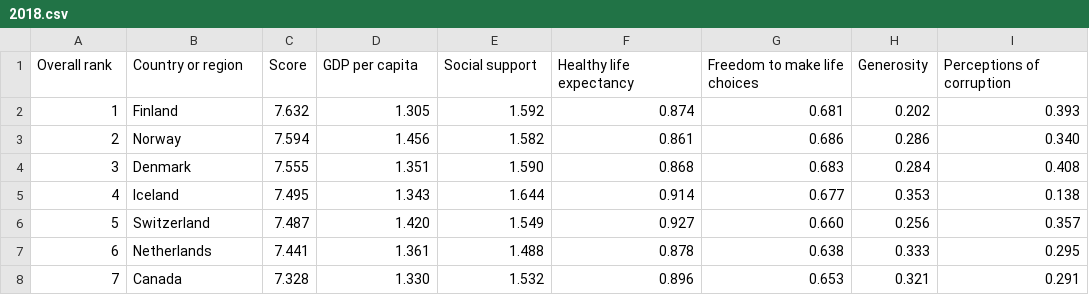
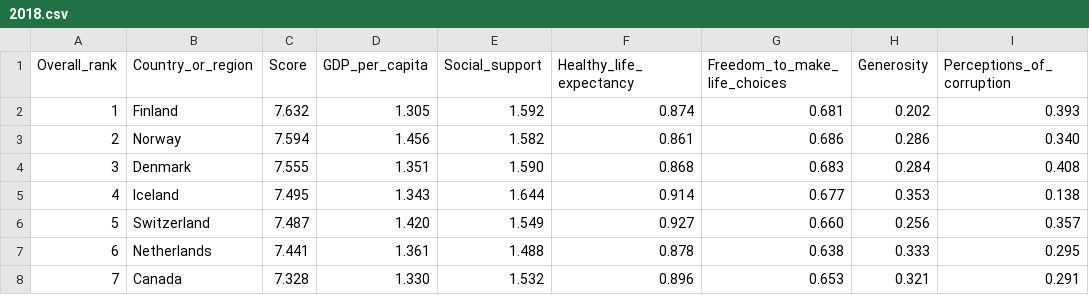
Before and after one commit to teja-madire-BigData/world_happiness_dataset, a CSV file: 2018.csv, drawn as a sheet; only a part is shown.

Commit message:
Update 2018.csv

```diff
--- a/2018.csv
+++ b/2018.csv
@@ -1,2 +1,2 @@
-Overall rank,Country or region,Score,GDP per capita,Social support,Healthy life expectancy,Freedom to make life choices,Generosity,Perceptions of corruption
+Overall_rank,Country_or_region,Score,GDP_per_capita,Social_support,Healthy_life_expectancy,Freedom_to_make_life_choices,Generosity,Perceptions_of_corruption
 1,Finland,7.632,1.305,1.592,0.874,0.681,0.202,0.393
```
